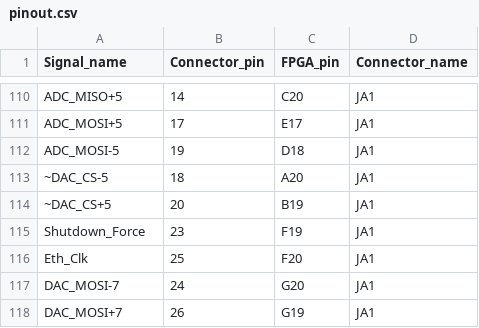
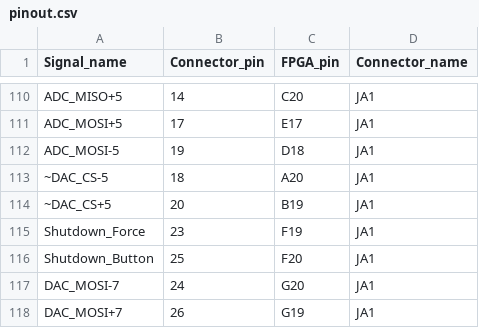
Before and after one commit to LincolnCB/rev_d_shim, a CSV file: docs/pinout.csv, drawn as a sheet; only a part is shown, gaps mark what is left out.

```diff
--- a/docs/pinout.csv
+++ b/docs/pinout.csv
@@ -115,3 +115,3 @@ ADC_MOSI-5,19,D18,JA1
 Shutdown_Force,23,F19,JA1
-Eth_Clk,25,F20,JA1
+Shutdown_Button,25,F20,JA1
 DAC_MOSI-7,24,G20,JA1
```
Also changed, not shown: 3 other files.
